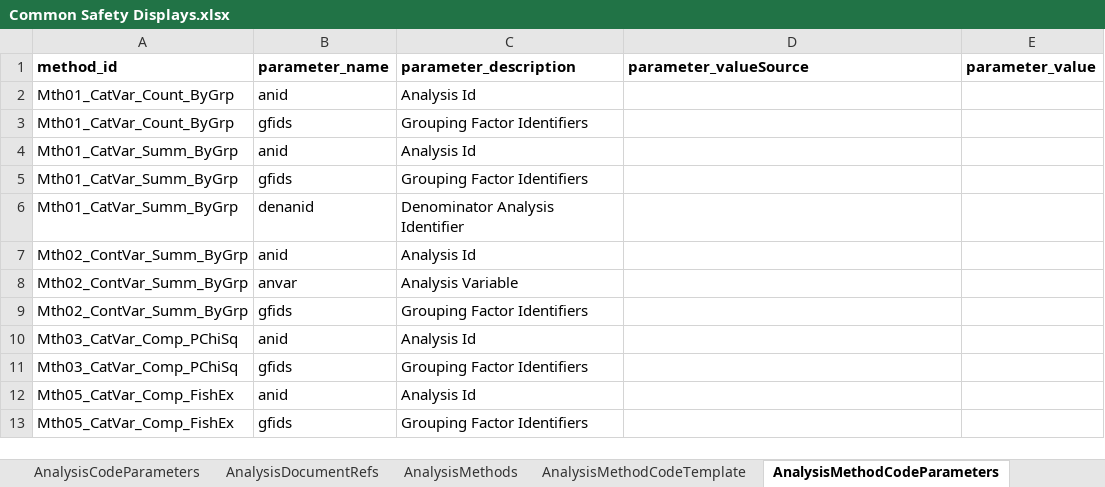
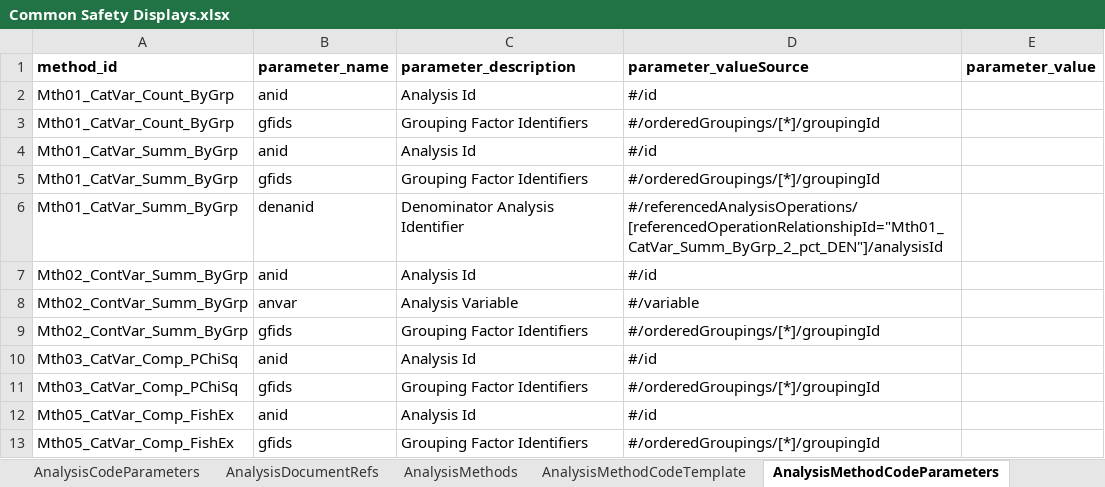
Before and after one commit to cdisc-org/analysis-results-standard, an Excel workbook: workfiles/examples/US Interchange/Common Safety Displays.xlsx, sheet AnalysisMethodCodeParameters, drawn as a sheet; values as stored, in another font and other column widths than the file's, no borders; the diff names each change by its address in the sheet, - before the commit and + after, or states it on an @@ line.

```diff
--- a/workfiles/examples/US Interchange/Common Safety Displays.xlsx (sheet AnalysisMethodCodeParameters)
+++ b/workfiles/examples/US Interchange/Common Safety Displays.xlsx (sheet AnalysisMethodCodeParameters)
-D2 (parameter_valueSource): (empty)
+D2 (parameter_valueSource): #/id
-D3 (parameter_valueSource): (empty)
+D3 (parameter_valueSource): #/orderedGroupings/[*]/groupingId
-D4 (parameter_valueSource): (empty)
+D4 (parameter_valueSource): #/id
-D5 (parameter_valueSource): (empty)
+D5 (parameter_valueSource): #/orderedGroupings/[*]/groupingId
-D6 (parameter_valueSource): (empty)
+D6 (parameter_valueSource): #/referencedAnalysisOperations/[referencedOperationRelationshipId="Mth01_CatVar_Summ_ByGrp_2_pct_DEN"]/analysisId
-D7 (parameter_valueSource): (empty)
+D7 (parameter_valueSource): #/id
-D8 (parameter_valueSource): (empty)
+D8 (parameter_valueSource): #/variable
-D9 (parameter_valueSource): (empty)
+D9 (parameter_valueSource): #/orderedGroupings/[*]/groupingId
-D10 (parameter_valueSource): (empty)
+D10 (parameter_valueSource): #/id
-D11 (parameter_valueSource): (empty)
+D11 (parameter_valueSource): #/orderedGroupings/[*]/groupingId
-D12 (parameter_valueSource): (empty)
+D12 (parameter_valueSource): #/id
-D13 (parameter_valueSource): (empty)
+D13 (parameter_valueSource): #/orderedGroupings/[*]/groupingId
```
Also changed, not shown: sheet AnalysisCodeParameters, sheet AnalysisProgrammingCode, sheet ListOfPlannedAnalyses, sheet ListOfPlannedOutputs, 1 other file.
